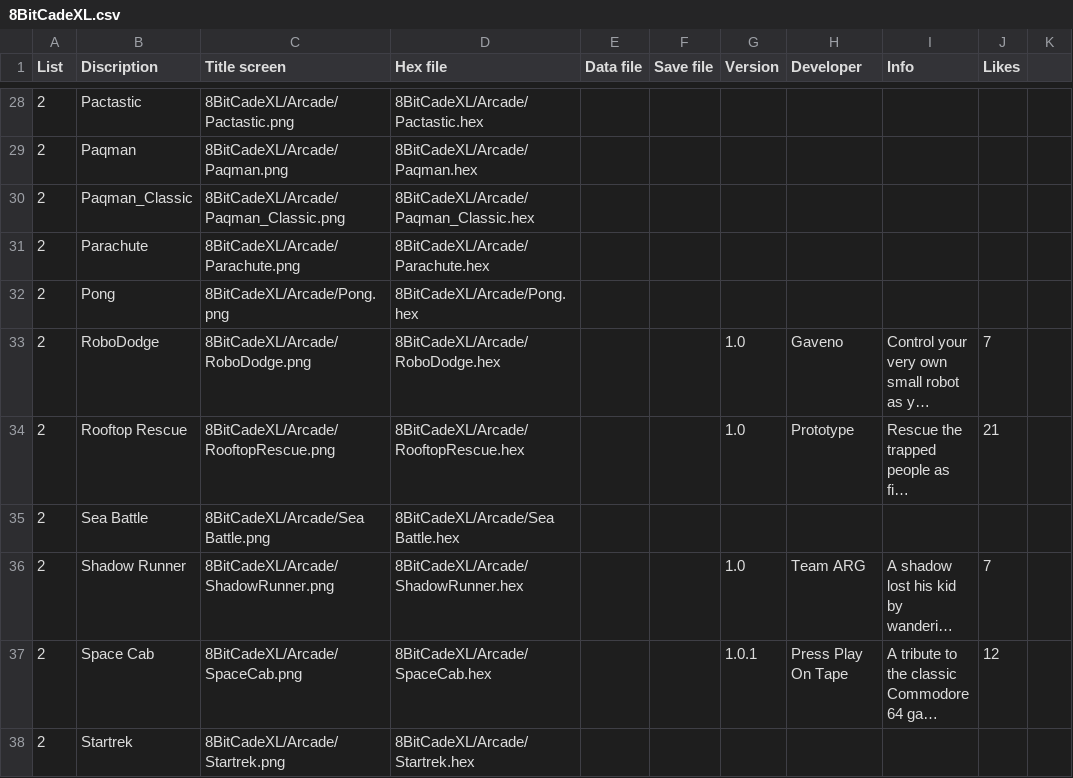
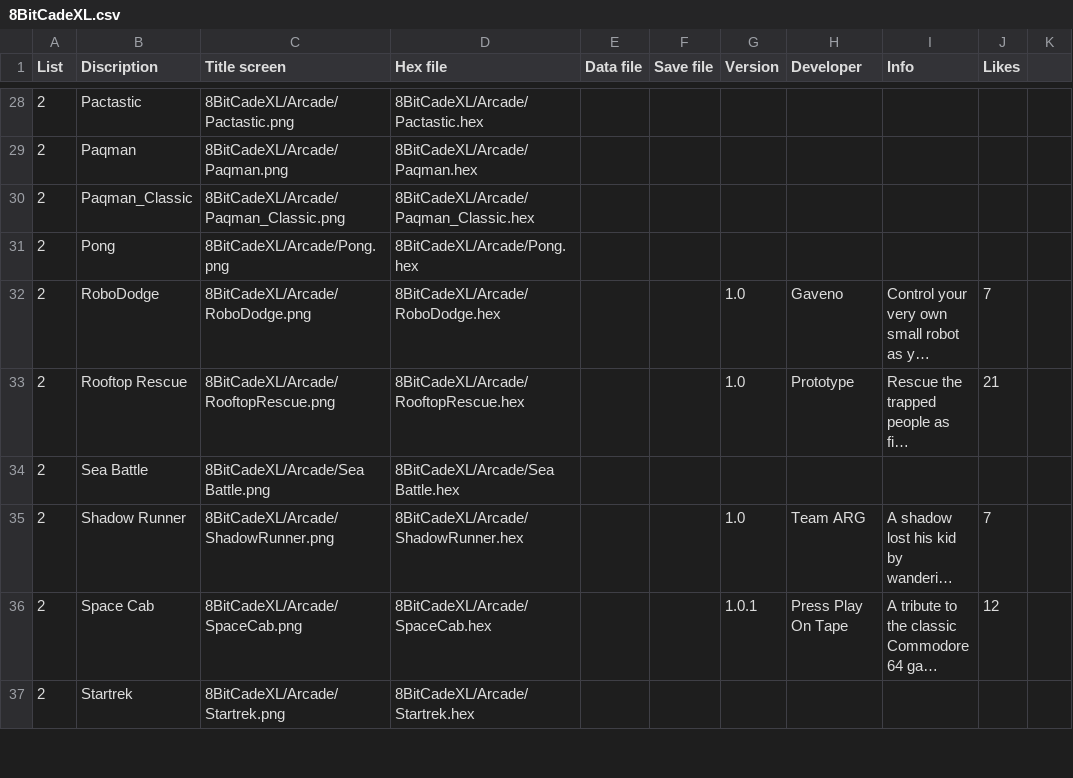
Before and after one commit to filmote/CartBuilder, a CSV file: 8BitCadeXL.csv, drawn as a sheet; only a part is shown, gaps mark what is left out; long unchanged cells end in ….

```diff
--- a/8BitCadeXL.csv
+++ b/8BitCadeXL.csv
@@ -30,3 +30,2 @@ List;Discription;Title screen;Hex file;Data file;Save file;Version;Developer;Inf
 2;Paqman_Classic;8BitCadeXL/Arcade/Paqman_Classic.png;8BitCadeXL/Arcade/Paqman_Classic.hex;;
-2;Parachute;8BitCadeXL/Arcade/Parachute.png;8BitCadeXL/Arcade/Parachute.hex;;;;;
 2;Pong;8BitCadeXL/Arcade/Pong.png;8BitCadeXL/Arcade/Pong.hex;;
```
Also changed, not shown: 2 other files.
